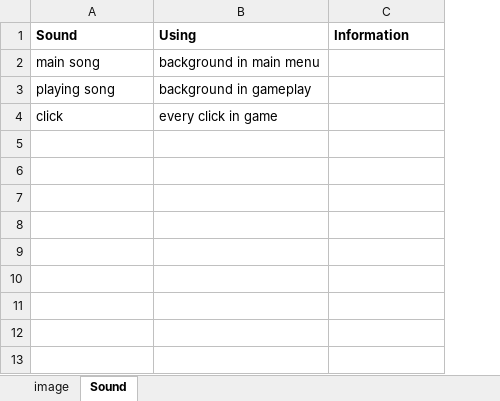
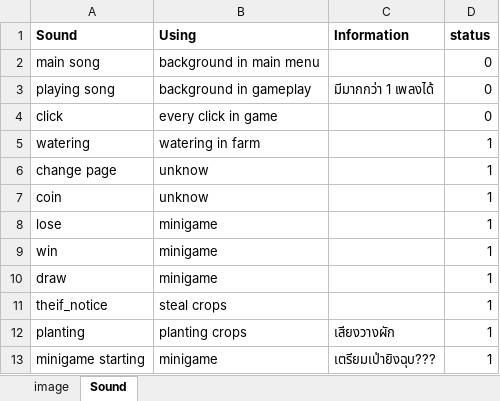
Before and after one commit to bbonnuss/plants, an Excel workbook: requirement.xlsx, sheet Sound, drawn as a sheet; values as stored, in another font and other column widths than the file's, no borders; conditional formats not drawn; the diff names each change by its address in the sheet, - before the commit and + after, or states it on an @@ line.

Commit message:
add farmland position + add requirement file

```diff
--- a/requirement.xlsx (sheet Sound)
+++ b/requirement.xlsx (sheet Sound)
+column D (status), rows 2-4: all 0
-C3 (Information): (empty)
+C3 (Information): มีมากกว่า 1 เพลงได้
+row 5: watering | watering in farm |  | 1
+row 6: change page | unknow |  | 1
+row 7: coin | unknow |  | 1
+row 8: lose | minigame |  | 1
+row 9: win | minigame |  | 1
+row 10: draw | minigame |  | 1
+row 11: theif_notice | steal crops |  | 1
+row 12: planting | planting crops | เสียงวางผัก | 1
+row 13: minigame starting | minigame | เตรียมเป่ายิงฉุบ??? | 1
```
Also changed, not shown: sheet image, 3 other files.
